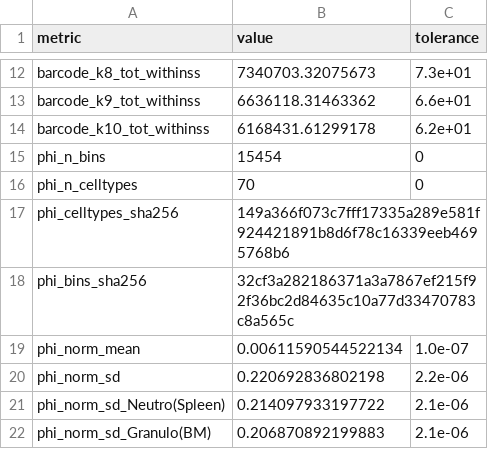
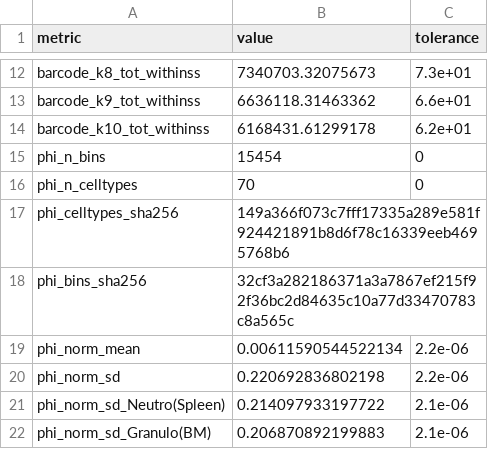
Before and after one commit to jiadongm/PhiSpace, a TSV file: scripts/stereoseq-results.tsv, drawn as a sheet; only a part is shown, gaps mark what is left out.

```diff
--- a/scripts/stereoseq-results.tsv
+++ b/scripts/stereoseq-results.tsv
@@ -18,3 +18,3 @@ phi_celltypes_sha256	149a366f073c7fff17335a289e581f924421891b8d6f78c16339eeb4695
 phi_bins_sha256	32cf3a282186371a3a7867ef215f92f36bc2d84635c10a77d33470783c8a565c	
-phi_norm_mean	0.00611590544522134	1.0e-07
+phi_norm_mean	0.00611590544522134	2.2e-06
 phi_norm_sd	0.220692836802198	2.2e-06
```
Also changed, not shown: scripts/perturbseq-results.tsv, scripts/visium-results.tsv, 1 other file.
